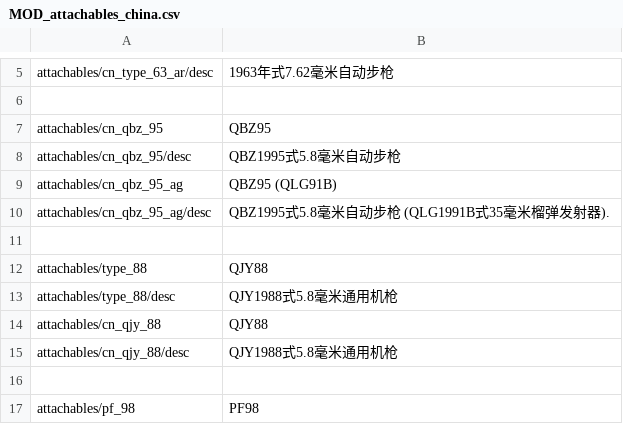
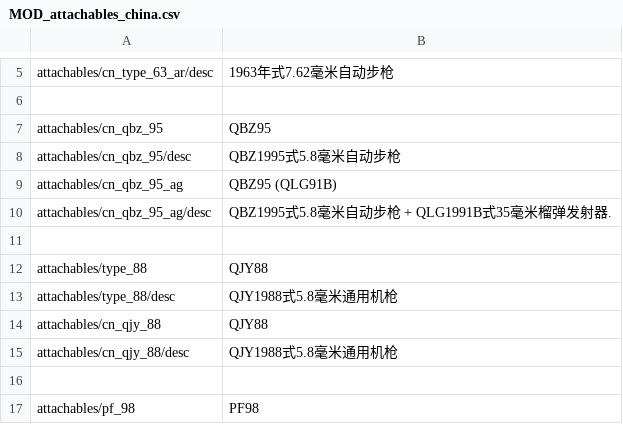
Before and after one commit to kleinerPanzer/WT-Custom-Localization, a CSV file: MOD_attachables_china.csv, drawn as a sheet; only a part is shown, gaps mark what is left out.

Commit message:
qlg

```diff
--- a/MOD_attachables_china.csv
+++ b/MOD_attachables_china.csv
@@ -9,3 +9,3 @@ attachables/cn_qbz_95/desc;QBZ1995式5.8毫米自动步枪;
 attachables/cn_qbz_95_ag;QBZ95 (QLG91B);
-attachables/cn_qbz_95_ag/desc;QBZ1995式5.8毫米自动步枪 (QLG1991B式35毫米榴弹发射器).
+attachables/cn_qbz_95_ag/desc;QBZ1995式5.8毫米自动步枪 + QLG1991B式35毫米榴弹发射器.
 
```
